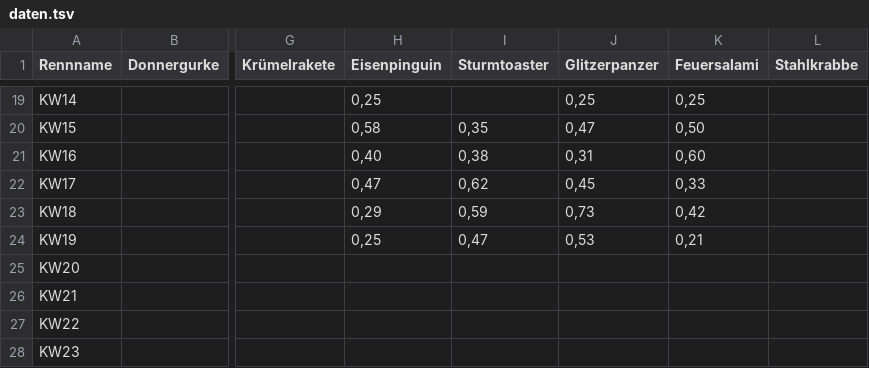
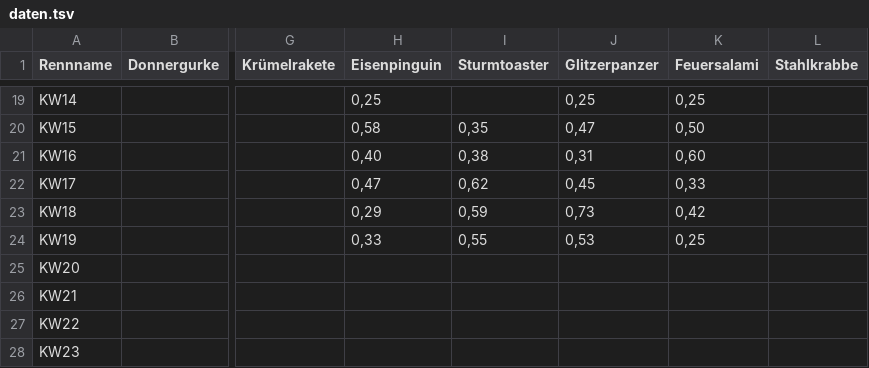
Before and after one commit to christianknoll-create/sdr, a TSV file: daten.tsv, drawn as a sheet; only a part is shown, gaps mark what is left out; the diff names each change by its address in the sheet, - before the commit and + after, or states it on an @@ line.

```diff
--- a/daten.tsv
+++ b/daten.tsv
-H24 (Eisenpinguin): 0,25
+H24 (Eisenpinguin): 0,33
-I24 (Sturmtoaster): 0,47
+I24 (Sturmtoaster): 0,55
-K24 (Feuersalami): 0,21
+K24 (Feuersalami): 0,25
```
Also changed, not shown: 1 other file.
